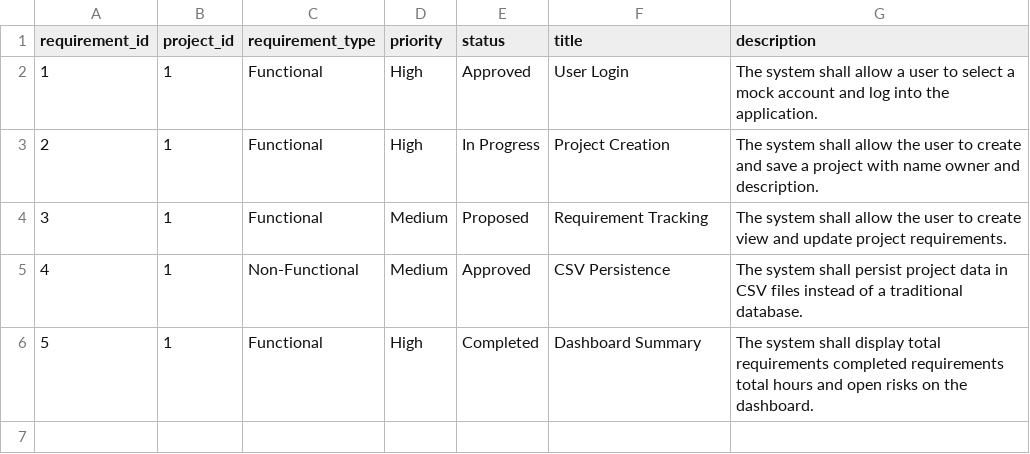
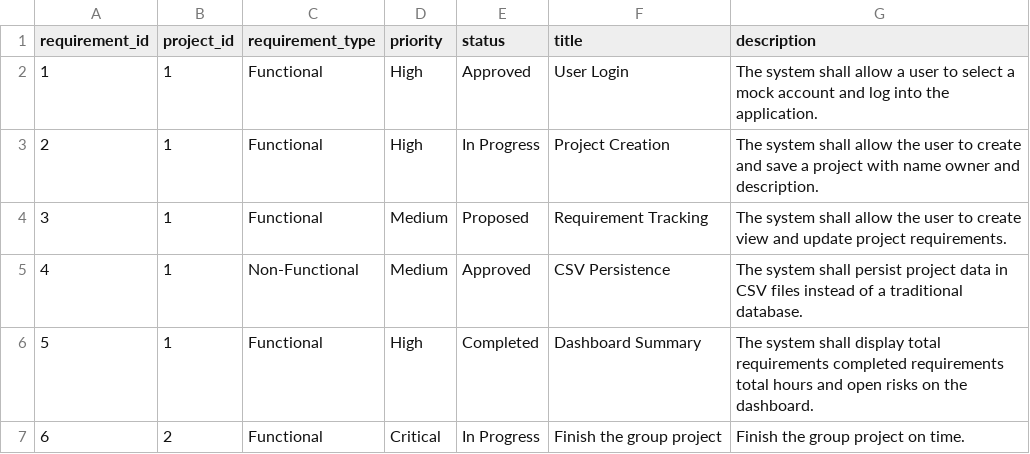
Before and after one commit to TSchaefSE/Management_QuickPlan, a CSV file: data/requirements.csv, drawn as a sheet; the diff names each change by its address in the sheet, - before the commit and + after, or states it on an @@ line.

Commit message:
Add multi-project support, project switcher UI, and project delete functionality

```diff
--- a/data/requirements.csv
+++ b/data/requirements.csv
+row 7: 6 | 2 | Functional | Critical | In Progress | Finish the group project | Finish the group project on time.
```
Also changed, not shown: data/effort_logs.csv, data/team_members.csv, 7 other files.
